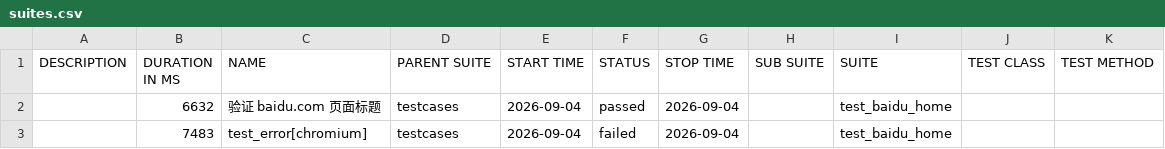
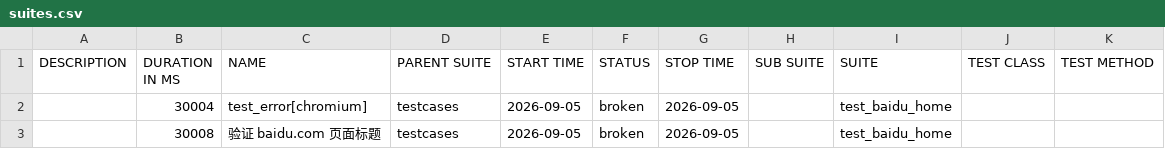
Before and after one commit to 81189149/test_baidu_ui, a CSV file: data/suites.csv, drawn as a sheet.

```diff
--- a/data/suites.csv
+++ b/data/suites.csv
@@ -1,3 +1,3 @@
 "DESCRIPTION","DURATION IN MS","NAME","PARENT SUITE","START TIME","STATUS","STOP TIME","SUB SUITE","SUITE","TEST CLASS","TEST METHOD"
-"","6632","验证 baidu.com 页面标题","testcases","2026-09-04","passed","2026-09-04","","test_baidu_home","",""
-"","7483","test_error[chromium]","testcases","2026-09-04","failed","2026-09-04","","test_baidu_home","",""
+"","30004","test_error[chromium]","testcases","2026-09-05","broken","2026-09-05","","test_baidu_home","",""
+"","30008","验证 baidu.com 页面标题","testcases","2026-09-05","broken","2026-09-05","","test_baidu_home","",""
```
Also changed, not shown: 31 other files.
